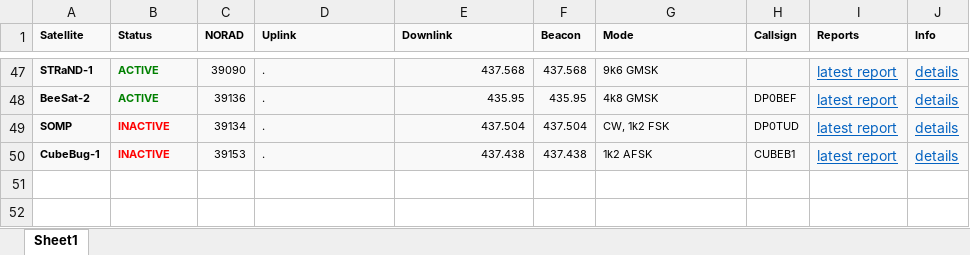
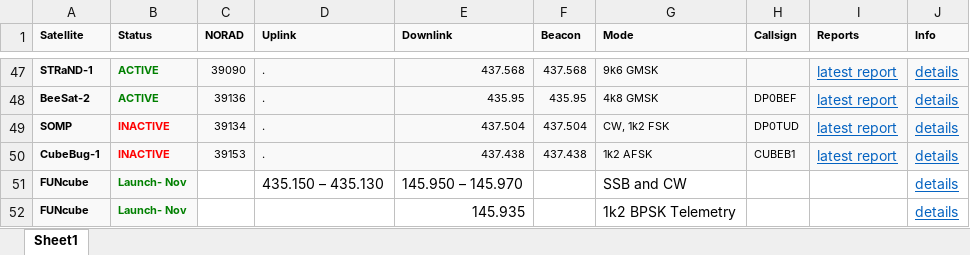
Before and after one commit to RadioInnovators/SD, an Excel workbook: Documents/LEOAMSAT_list.xlsx, sheet Sheet1, drawn as a sheet; only a part is shown, gaps mark what is left out; values as stored, in another font and other column widths than the file's, no borders; the diff names each change by its address in the sheet, - before the commit and + after, or states it on an @@ line.

```diff
--- a/Documents/LEOAMSAT_list.xlsx (sheet Sheet1)
+++ b/Documents/LEOAMSAT_list.xlsx (sheet Sheet1)
+row 51: FUNcube | Launch- Nov |  | 435.150 – 435.130 | 145.950 – 145.970 |  | SSB and CW |  |  | details
+row 52: FUNcube | Launch- Nov |  |  | 145.935 |  | 1k2 BPSK Telemetry |  |  | details
```
